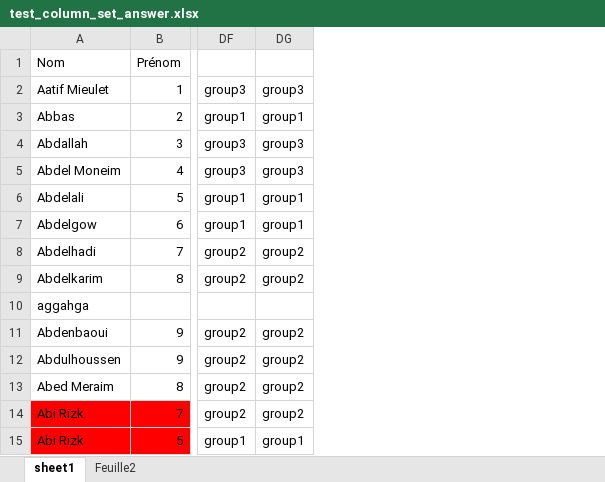
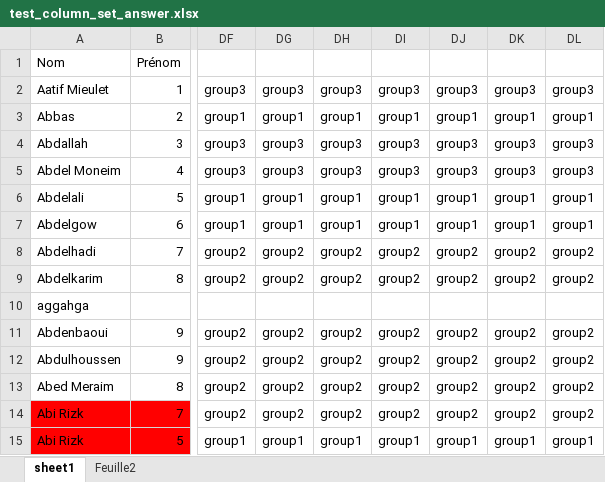
Before and after one commit to tonyfevrier/xlspython, an Excel workbook: fichiers_xls/test_column_set_answer.xlsx, sheet sheet1, drawn as a sheet; only a part is shown, gaps mark what is left out; values as stored, in another font and other column widths than the file's, no borders; the diff names each change by its address in the sheet, - before the commit and + after, or states it on an @@ line.

```diff
--- a/fichiers_xls/test_column_set_answer.xlsx (sheet sheet1)
+++ b/fichiers_xls/test_column_set_answer.xlsx (sheet sheet1)
+column DH, rows 2-15: group3 | group1 | group3 | group3 | group1 | group1 | group2 | group2 |  | group2 | group2 | group2 | group2 | group1
+column DI, rows 2-15: group3 | group1 | group3 | group3 | group1 | group1 | group2 | group2 |  | group2 | group2 | group2 | group2 | group1
+column DJ, rows 2-15: group3 | group1 | group3 | group3 | group1 | group1 | group2 | group2 |  | group2 | group2 | group2 | group2 | group1
+column DK, rows 2-15: group3 | group1 | group3 | group3 | group1 | group1 | group2 | group2 |  | group2 | group2 | group2 | group2 | group1
+column DL, rows 2-15: group3 | group1 | group3 | group3 | group1 | group1 | group2 | group2 |  | group2 | group2 | group2 | group2 | group1
```
Also changed, not shown: fichiers_xls/test.xlsx, fichiers_xls/test_create_one_onglet_by_participant.xlsx, 5 other files.
